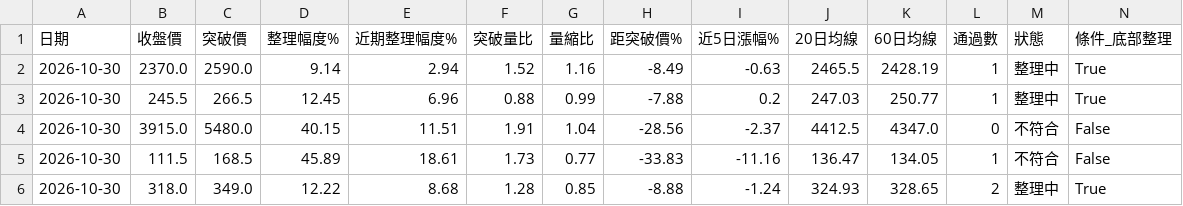
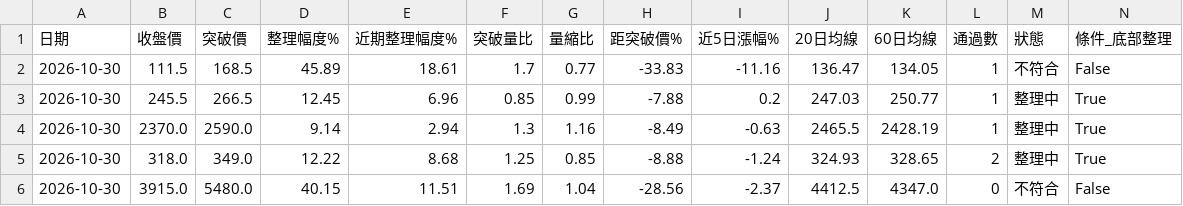
Before and after one commit to yuhsiu156/testing0, a CSV file: data/history.csv, drawn as a sheet; only a part is shown; removed rows and columns are numbered as before the commit, all else as after; rows hold the shown columns only; the diff names each change by its address in the sheet, - before the commit and + after, or states it on an @@ line.

```diff
--- a/data/history.csv
+++ b/data/history.csv
-row 2: 2026-10-30 | 2370.0 | 2590.0 | 9.14 | 2.94 | 1.52 | 1.16 | -8.49 | -0.63 | 2465.5 | 2428.19 | 1 | 整理中 | True
-row 3: 2026-10-30 | 245.5 | 266.5 | 12.45 | 6.96 | 0.88 | 0.99 | -7.88 | 0.2 | 247.03 | 250.77 | 1 | 整理中 | True
-row 4: 2026-10-30 | 3915.0 | 5480.0 | 40.15 | 11.51 | 1.91 | 1.04 | -28.56 | -2.37 | 4412.5 | 4347.0 | 0 | 不符合 | False
-F2 (突破量比): 1.73
+F2 (突破量比): 1.7
+row 3: 2026-10-30 | 245.5 | 266.5 | 12.45 | 6.96 | 0.85 | 0.99 | -7.88 | 0.2 | 247.03 | 250.77 | 1 | 整理中 | True
+row 4: 2026-10-30 | 2370.0 | 2590.0 | 9.14 | 2.94 | 1.3 | 1.16 | -8.49 | -0.63 | 2465.5 | 2428.19 | 1 | 整理中 | True
-F5 (突破量比): 1.28
+F5 (突破量比): 1.25
+row 6: 2026-10-30 | 3915.0 | 5480.0 | 40.15 | 11.51 | 1.69 | 1.04 | -28.56 | -2.37 | 4412.5 | 4347.0 | 0 | 不符合 | False
```
Also changed, not shown: data/latest.csv.
